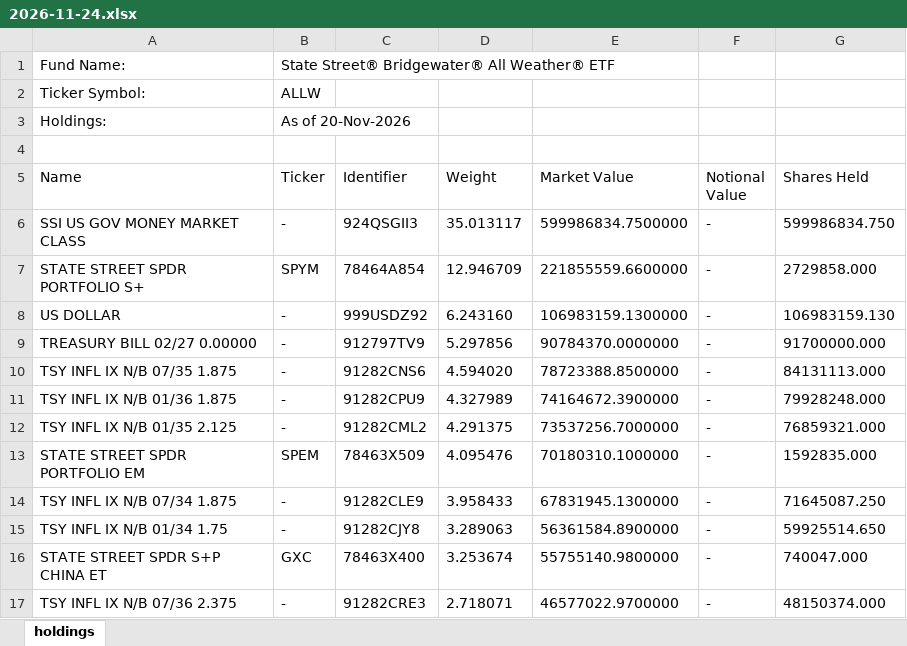
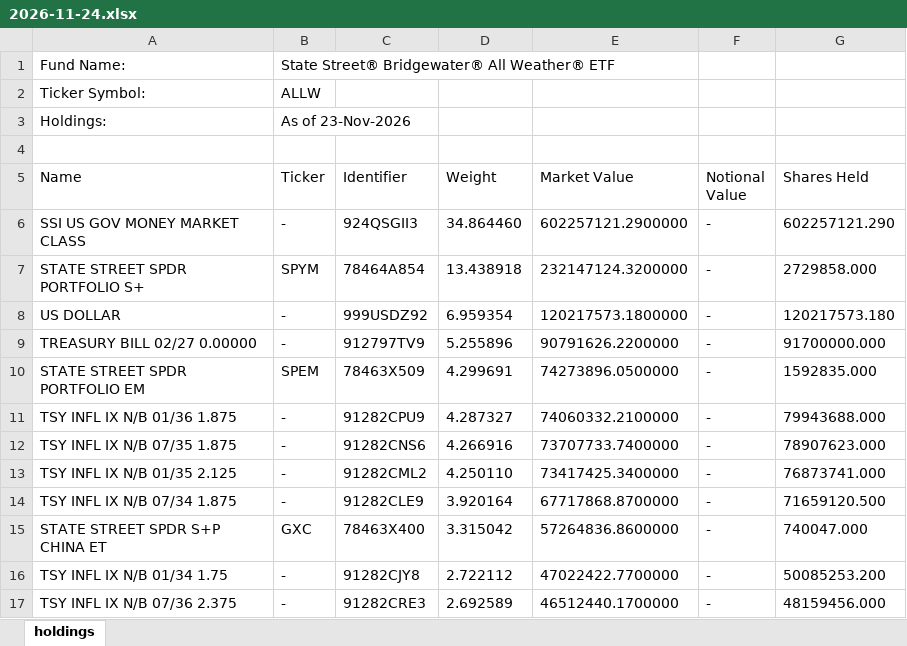
Before and after one commit to stahlan/allw-holdings-mirror, an Excel workbook: data/allw/2026-11-24.xlsx, sheet holdings, drawn as a sheet; only a part is shown; values as stored, in another font and other column widths than the file's, no borders; removed rows and columns are numbered as before the commit, all else as after; the diff covers the shown part only; the diff names each change by its address in the sheet, - before the commit and + after, or states it on an @@ line.

```diff
--- a/data/allw/2026-11-24.xlsx (sheet holdings)
+++ b/data/allw/2026-11-24.xlsx (sheet holdings)
-B3 (Ticker): As of 20-Nov-2026
+B3 (Ticker): As of 23-Nov-2026
-D6 (Weight): 35.013117
+D6 (Weight): 34.864460
-E6 (Market Value): 599986834.7500000
+E6 (Market Value): 602257121.2900000
-G6 (Shares Held): 599986834.750
+G6 (Shares Held): 602257121.290
-D7 (Weight): 12.946709
+D7 (Weight): 13.438918
-E7 (Market Value): 221855559.6600000
+E7 (Market Value): 232147124.3200000
-D8 (Weight): 6.243160
+D8 (Weight): 6.959354
-E8 (Market Value): 106983159.1300000
+E8 (Market Value): 120217573.1800000
-G8 (Shares Held): 106983159.130
+G8 (Shares Held): 120217573.180
-D9 (Weight): 5.297856
+D9 (Weight): 5.255896
-E9 (Market Value): 90784370.0000000
+E9 (Market Value): 90791626.2200000
-row 10: TSY INFL IX N/B 07/35 1.875 | - | 91282CNS6 | 4.594020 | 78723388.8500000 | - | 84131113.000
+row 10: STATE STREET SPDR PORTFOLIO EM | SPEM | 78463X509 | 4.299691 | 74273896.0500000 | - | 1592835.000
-D11 (Weight): 4.327989
+D11 (Weight): 4.287327
-E11 (Market Value): 74164672.3900000
+E11 (Market Value): 74060332.2100000
-G11 (Shares Held): 79928248.000
+G11 (Shares Held): 79943688.000
+row 12: TSY INFL IX N/B 07/35 1.875 | - | 91282CNS6 | 4.266916 | 73707733.7400000 | - | 78907623.000
-D13 (Weight): 4.291375
+D13 (Weight): 4.250110
-E13 (Market Value): 73537256.7000000
+E13 (Market Value): 73417425.3400000
-G13 (Shares Held): 76859321.000
+G13 (Shares Held): 76873741.000
-row 13: STATE STREET SPDR PORTFOLIO EM | SPEM | 78463X509 | 4.095476 | 70180310.1000000 | - | 1592835.000
-D14 (Weight): 3.958433
+D14 (Weight): 3.920164
-E14 (Market Value): 67831945.1300000
+E14 (Market Value): 67717868.8700000
-G14 (Shares Held): 71645087.250
+G14 (Shares Held): 71659120.500
-row 15: TSY INFL IX N/B 01/34 1.75 | - | 91282CJY8 | 3.289063 | 56361584.8900000 | - | 59925514.650
-D15 (Weight): 3.253674
+D15 (Weight): 3.315042
-E15 (Market Value): 55755140.9800000
+E15 (Market Value): 57264836.8600000
+row 16: TSY INFL IX N/B 01/34 1.75 | - | 91282CJY8 | 2.722112 | 47022422.7700000 | - | 50085253.200
-D17 (Weight): 2.718071
+D17 (Weight): 2.692589
-E17 (Market Value): 46577022.9700000
+E17 (Market Value): 46512440.1700000
-G17 (Shares Held): 48150374.000
+G17 (Shares Held): 48159456.000
```
Also changed, not shown: 7 added rows, 7 removed rows and 72 edited cells elsewhere in this sheet, latest/allw-latest.xlsx, 1 other file.
